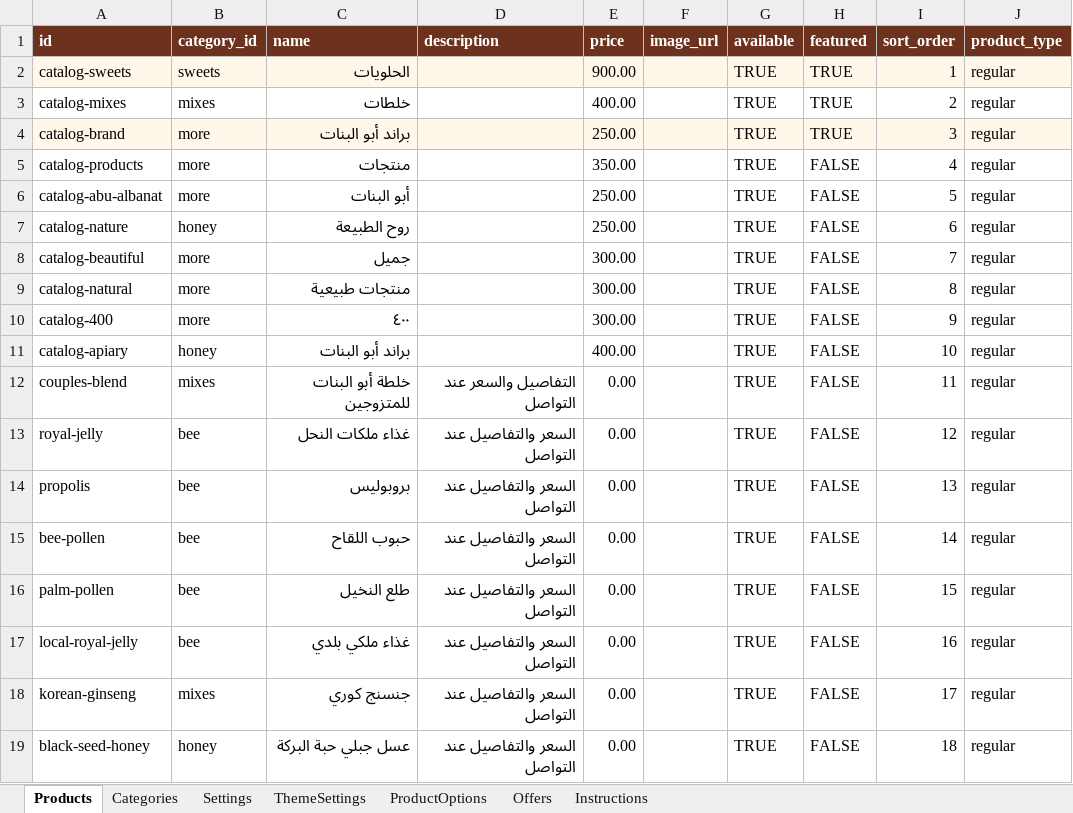
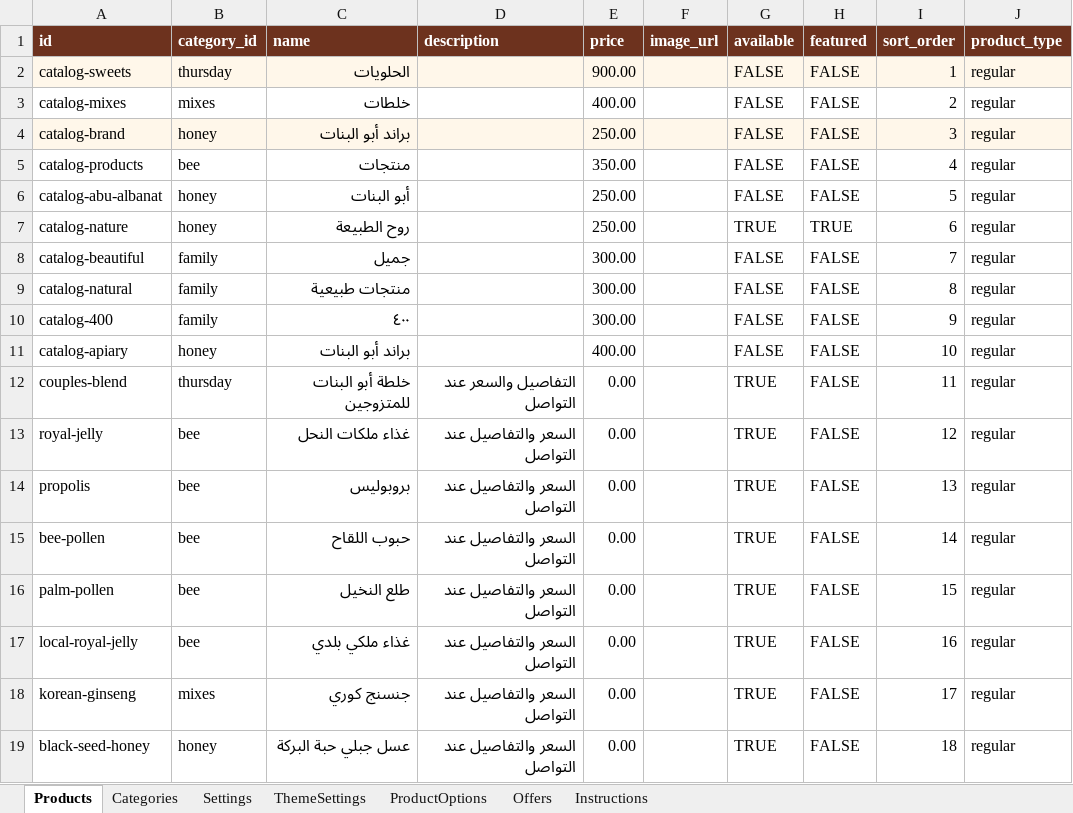
Before and after one commit to HanyYoussef22/abu-el-banat-honey-store, an Excel workbook: templates/honey_store_template.xlsx, sheet Products, drawn as a sheet; only a part is shown; values as stored, in another font and other column widths than the file's, no borders; table styles not drawn; the diff names each change by its address in the sheet, - before the commit and + after, or states it on an @@ line.

Commit message:
Refine honey storefront and connect brand catalog sheet

```diff
--- a/templates/honey_store_template.xlsx (sheet Products)
+++ b/templates/honey_store_template.xlsx (sheet Products)
-B2 (category_id): sweets
+B2 (category_id): thursday
-G2:G6 (available): TRUE
+G2:G6 (available): FALSE
-H2:H4 (featured): TRUE
+H2:H4 (featured): FALSE
-B4 (category_id): more
+B4 (category_id): honey
-B5 (category_id): more
+B5 (category_id): bee
-B6 (category_id): more
+B6 (category_id): honey
-H7 (featured): FALSE
+H7 (featured): TRUE
-B8:B10 (category_id): more
+B8:B10 (category_id): family
-G8:G11 (available): TRUE
+G8:G11 (available): FALSE
-B12 (category_id): mixes
+B12 (category_id): thursday
```
Also changed, not shown: sheet Categories, sheet Instructions, sheet Settings, 10 other files.
